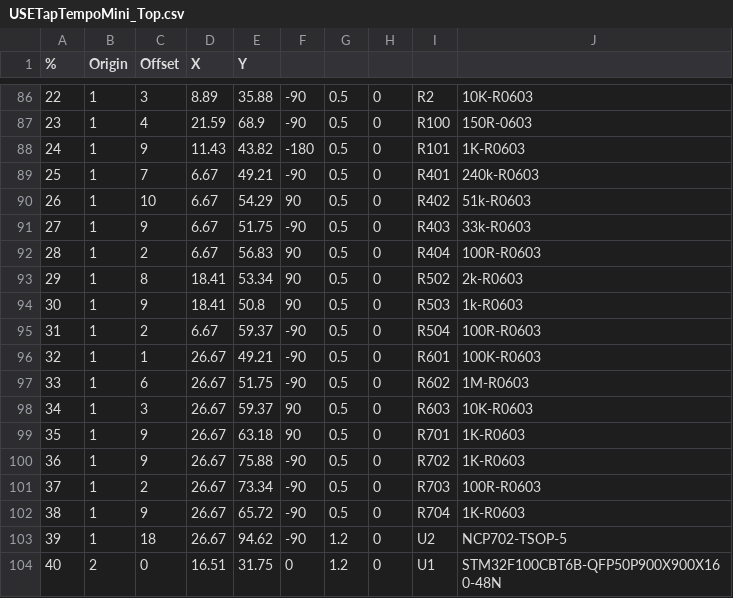
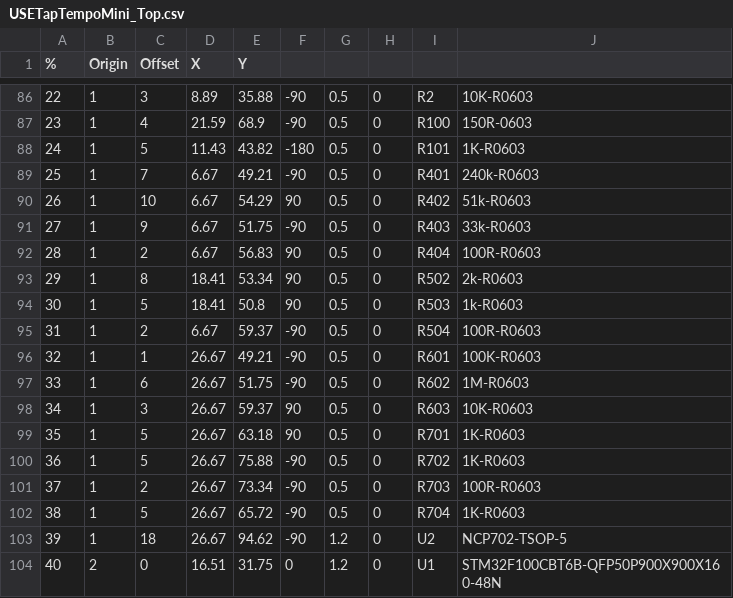
Before and after one commit to RebelTechnology/RebelTechnology, a CSV file: TapTempo/schematics/USETapTempoMini_Top.csv, drawn as a sheet; only a part is shown, gaps mark what is left out.

```diff
--- a/TapTempo/schematics/USETapTempoMini_Top.csv
+++ b/TapTempo/schematics/USETapTempoMini_Top.csv
@@ -87,3 +87,3 @@
 23,1,4,21.59,68.9,-90,0.5,0,R100,150R-0603
-24,1,9,11.43,43.82,-180,0.5,0,R101,1K-R0603
+24,1,5,11.43,43.82,-180,0.5,0,R101,1K-R0603
 25,1,7,6.67,49.21,-90,0.5,0,R401,240k-R0603
@@ -93,3 +93,3 @@
 29,1,8,18.41,53.34,90,0.5,0,R502,2k-R0603
-30,1,9,18.41,50.8,90,0.5,0,R503,1k-R0603
+30,1,5,18.41,50.8,90,0.5,0,R503,1k-R0603
 31,1,2,6.67,59.37,-90,0.5,0,R504,100R-R0603
@@ -98,6 +98,6 @@
 34,1,3,26.67,59.37,90,0.5,0,R603,10K-R0603
-35,1,9,26.67,63.18,90,0.5,0,R701,1K-R0603
-36,1,9,26.67,75.88,-90,0.5,0,R702,1K-R0603
+35,1,5,26.67,63.18,90,0.5,0,R701,1K-R0603
+36,1,5,26.67,75.88,-90,0.5,0,R702,1K-R0603
 37,1,2,26.67,73.34,-90,0.5,0,R703,100R-R0603
-38,1,9,26.67,65.72,-90,0.5,0,R704,1K-R0603
+38,1,5,26.67,65.72,-90,0.5,0,R704,1K-R0603
 39,1,18,26.67,94.62,-90,1.2,0,U2,NCP702-TSOP-5
```
Also changed, not shown: TapTempo/schematics/TapTempoMini_Top.csv, 1 other file.
